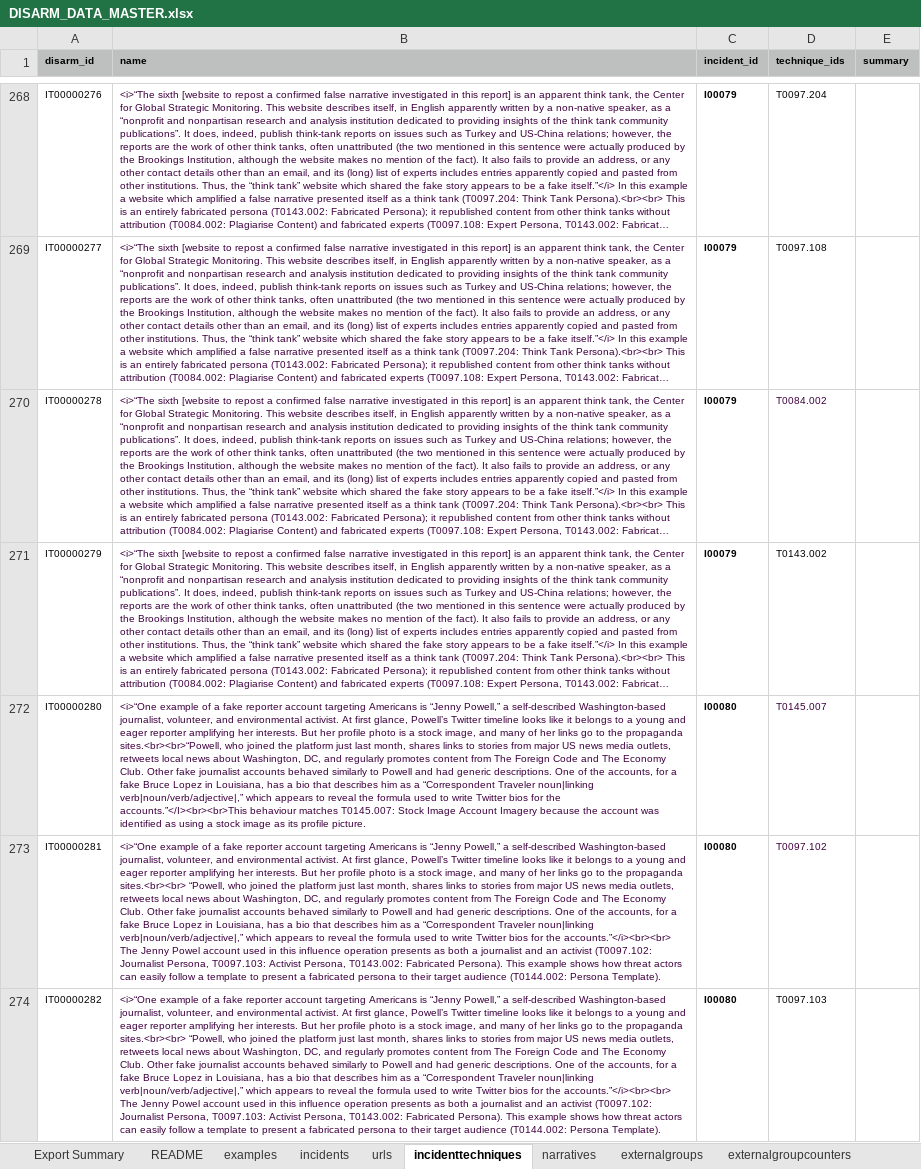
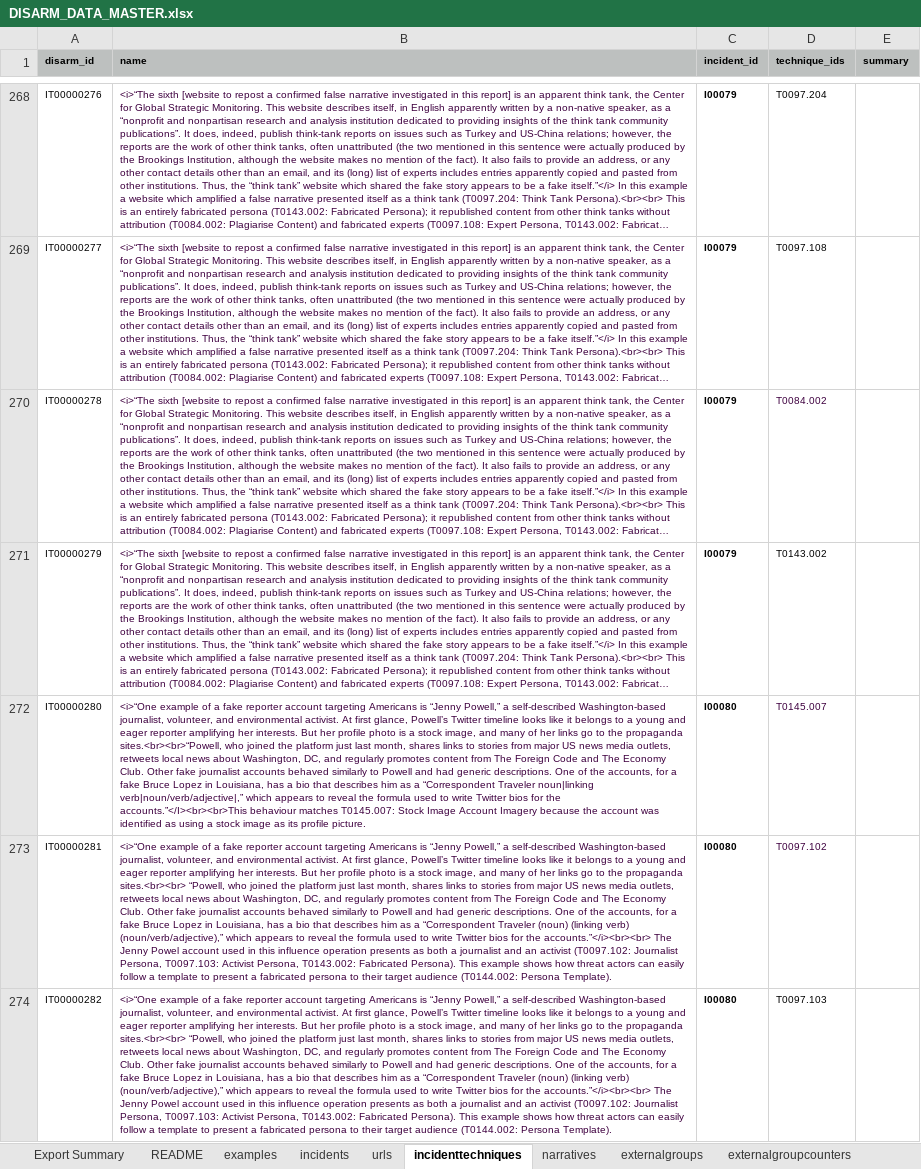
Before and after one commit to DISARMFoundation/DISARMframeworks, an Excel workbook: DISARM_MASTER_DATA/DISARM_DATA_MASTER.xlsx, sheet incidenttechniques, drawn as a sheet; only a part is shown, gaps mark what is left out; long unchanged cells end in …; values as stored, in another font and other column widths than the file's, no borders; the diff covers the shown part only; the diff names each change by its address in the sheet, - before the commit and + after, or states it on an @@ line.

Commit message:
Some formatting changes to incidents and removing some techniques

```diff
--- a/DISARM_MASTER_DATA/DISARM_DATA_MASTER.xlsx (sheet incidenttechniques)
+++ b/DISARM_MASTER_DATA/DISARM_DATA_MASTER.xlsx (sheet incidenttechniques)
-B273:B274 (name): …“Correspondent Traveler noun|linking verb|noun/verb/adjective|,” which appears…
+B273:B274 (name): …“Correspondent Traveler (noun) (linking verb) (noun/verb/adjective),” which appears…
```
Also changed, not shown: 6 edited cells elsewhere in this sheet, 17 other files.
